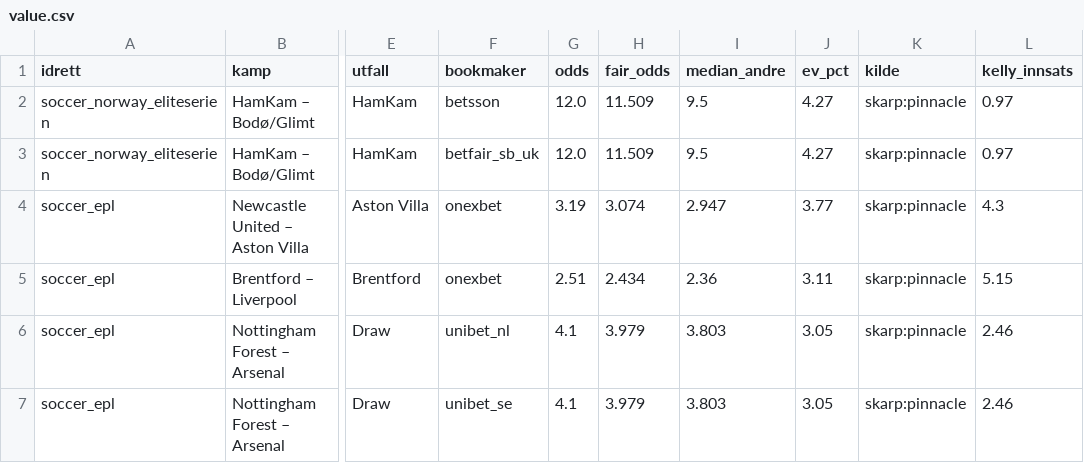
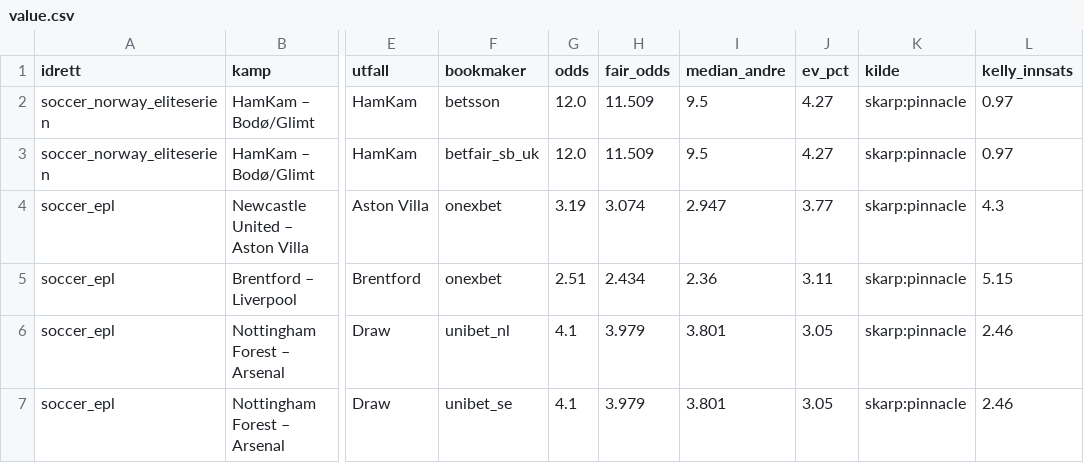
Before and after one commit to Anders1919/odds-scanner, a CSV file: docs/value.csv, drawn as a sheet; only a part is shown, gaps mark what is left out; the diff names each change by its address in the sheet, - before the commit and + after, or states it on an @@ line.

```diff
--- a/docs/value.csv
+++ b/docs/value.csv
-I6:I7 (median_andre): 3.803
+I6:I7 (median_andre): 3.801
```
Also changed, not shown: 1 other file.
